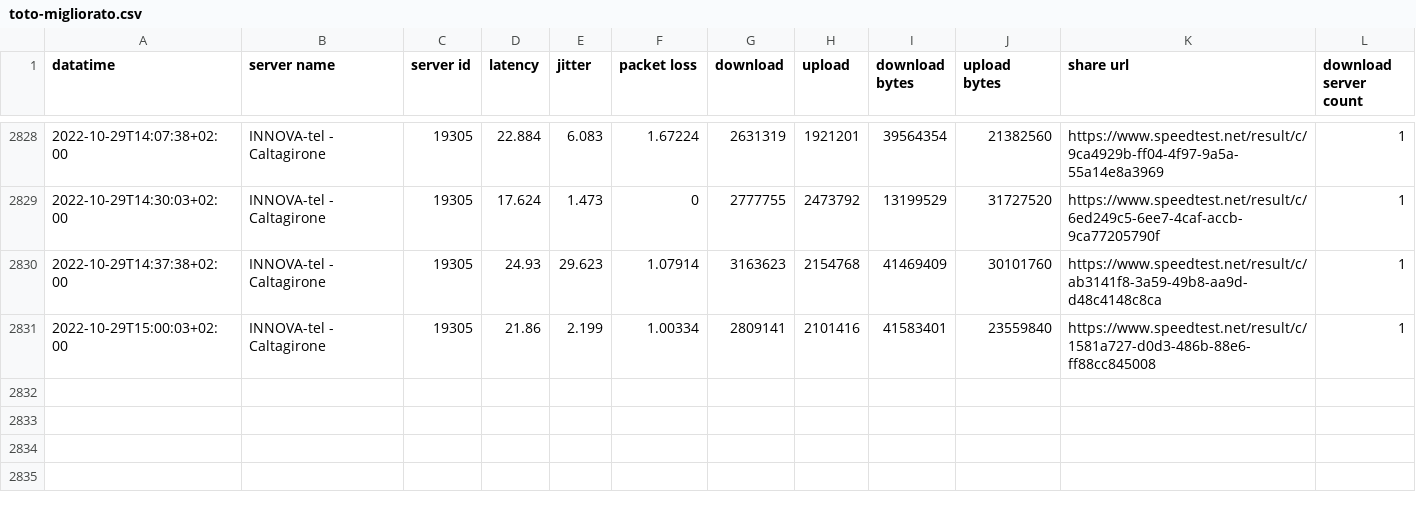
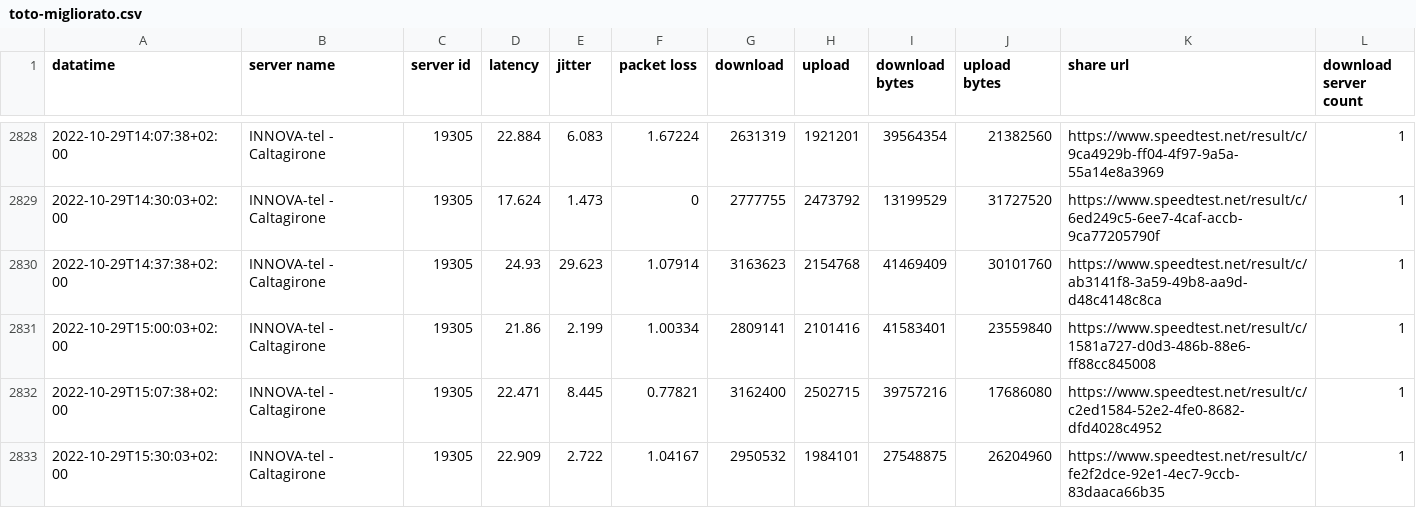
Before and after one commit to pigreco/speedtest-parabola, a CSV file: output/toto-migliorato.csv, drawn as a sheet; only a part is shown, gaps mark what is left out.

Commit message:
update

```diff
--- a/output/toto-migliorato.csv
+++ b/output/toto-migliorato.csv
@@ -2831 +2831,3 @@
 2022-10-29T15:00:03+02:00,"INNOVA-tel - Caltagirone","19305","21.86","2.199","1.00334","2809141","2101416","41583401","23559840","https://www.speedtest.net/result/c/1581a727-d0d3-486b-88e6-ff88cc845008","1"
+2022-10-29T15:07:38+02:00,"INNOVA-tel - Caltagirone","19305","22.471","8.445","0.77821","3162400","2502715","39757216","17686080","https://www.speedtest.net/result/c/c2ed1584-52e2-4fe0-8682-dfd4028c4952","1"
+2022-10-29T15:30:03+02:00,"INNOVA-tel - Caltagirone","19305","22.909","2.722","1.04167","2950532","1984101","27548875","26204960","https://www.speedtest.net/result/c/fe2f2dce-92e1-4ec7-9ccb-83daaca66b35","1"
```
